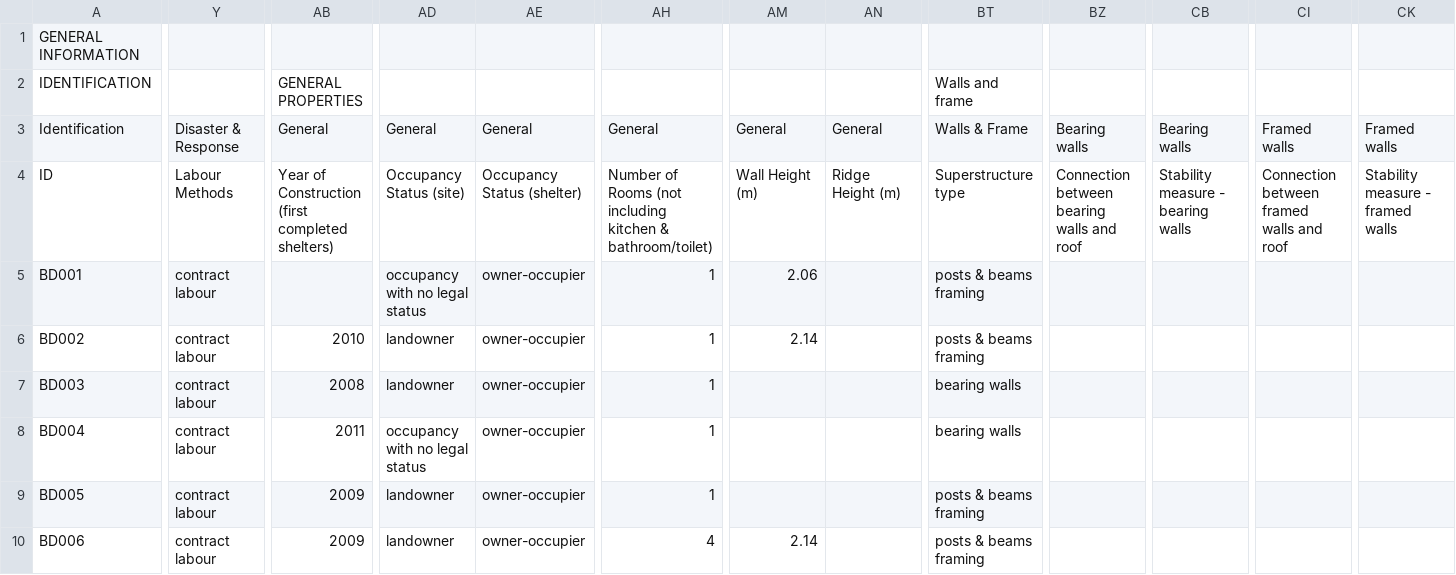
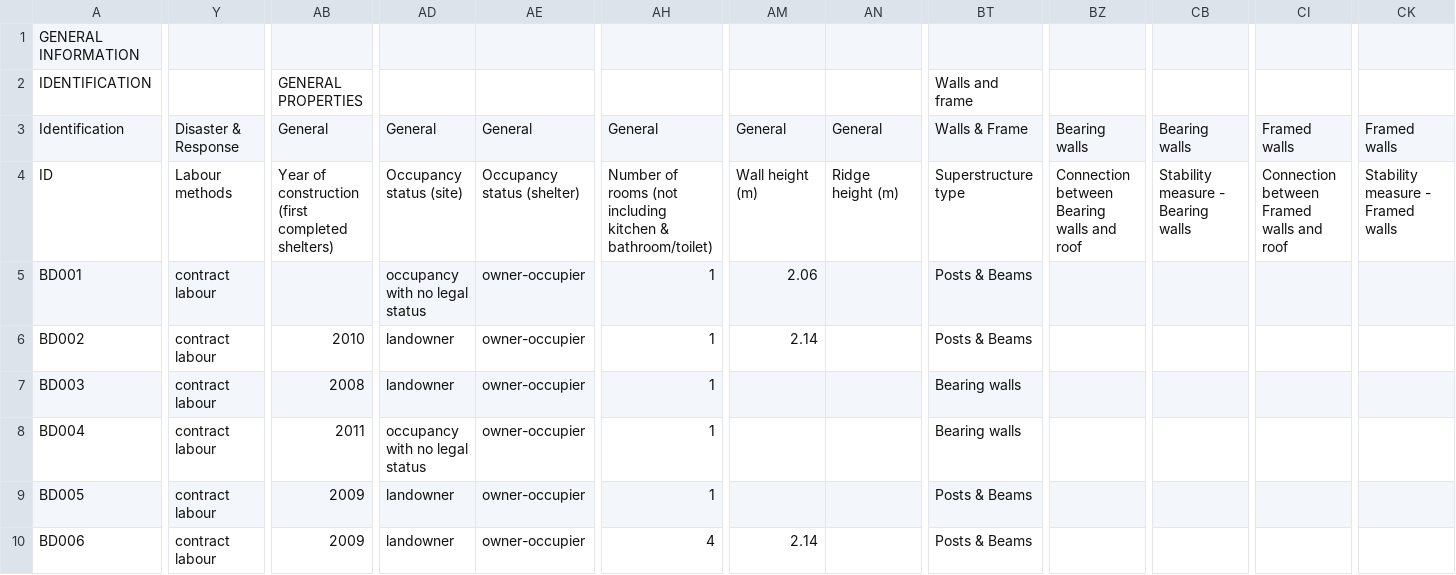
Before and after one commit to rodekruis/shelter-database, a CSV file: data/Phil-Bangla-Burundi.csv, drawn as a sheet; only a part is shown, gaps mark what is left out; the diff covers the shown part only; the diff names each change by its address in the sheet, - before the commit and + after, or states it on an @@ line.

```diff
--- a/data/Phil-Bangla-Burundi.csv
+++ b/data/Phil-Bangla-Burundi.csv
-Y4: Labour Methods
+Y4: Labour methods
-AB4: Year of Construction (first completed…
+AB4: Year of construction (first completed…
-AD4: Occupancy Status (site)
+AD4: Occupancy status (site)
-AE4: Occupancy Status (shelter)
+AE4: Occupancy status (shelter)
-AH4: Number of Rooms (not including…
+AH4: Number of rooms (not including…
-AM4: Wall Height (m)
+AM4: Wall height (m)
-AN4: Ridge Height (m)
+AN4: Ridge height (m)
-BZ4: Connection between bearing walls and roof
+BZ4: Connection between Bearing walls and roof
-CB4: Stability measure - bearing walls
+CB4: Stability measure - Bearing walls
-CI4: Connection between framed walls and roof
+CI4: Connection between Framed walls and roof
-CK4: Stability measure - framed walls
+CK4: Stability measure - Framed walls
-BT5:BT6: posts & beams framing
+BT5:BT6: Posts & Beams
-BT7:BT8: bearing walls
+BT7:BT8: Bearing walls
-BT9:BT10: posts & beams framing
+BT9:BT10: Posts & Beams
```
Also changed, not shown: 89 edited cells elsewhere in this file, 4 other files.
